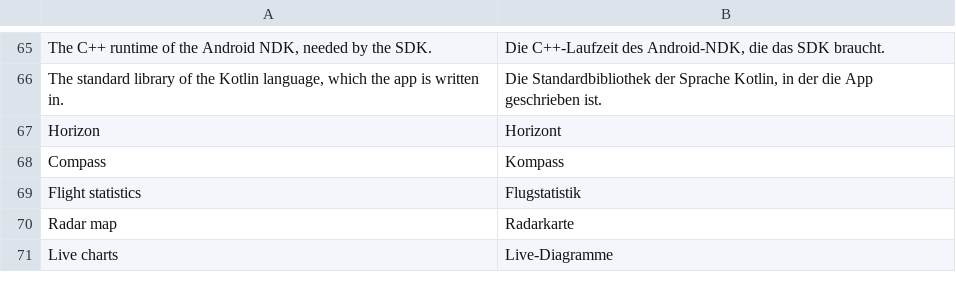
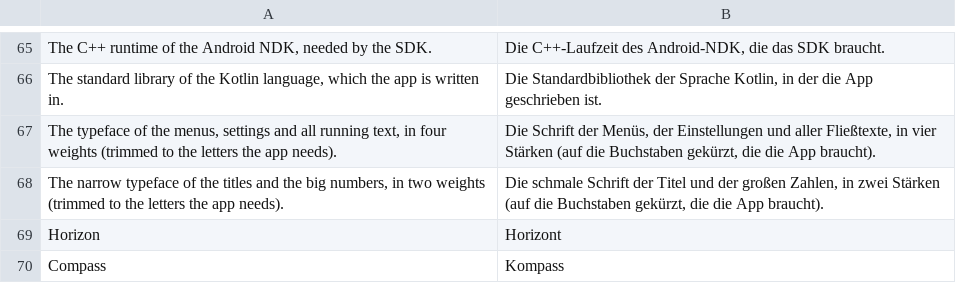
Before and after one commit to eminesrefakbay/RM-AX12-Video-Monitor-And-Announcer-APK, a TSV file: app/src/main/assets/i18n/de.tsv, drawn as a sheet; only a part is shown, gaps mark what is left out; the shorter side is filled out with more unchanged rows; the diff names each change by its address in the sheet, - before the commit and + after, or states it on an @@ line.

```diff
--- a/app/src/main/assets/i18n/de.tsv
+++ b/app/src/main/assets/i18n/de.tsv
+row 67: The typeface of the menus, settings and all running text, in four weights (trimmed to the letters the app needs). | Die Schrift der Menüs, der Einstellungen und aller Fließtexte, in vier Stärken (auf die Buchstaben gekürzt, die die App braucht).
+row 68: The narrow typeface of the titles and the big numbers, in two weights (trimmed to the letters the app needs). | Die schmale Schrift der Titel und der großen Zahlen, in zwei Stärken (auf die Buchstaben gekürzt, die die App braucht).
```
Also changed, not shown: app/src/main/assets/i18n/tr.tsv, app/src/main/assets/i18n/zh.tsv, 39 other files.
